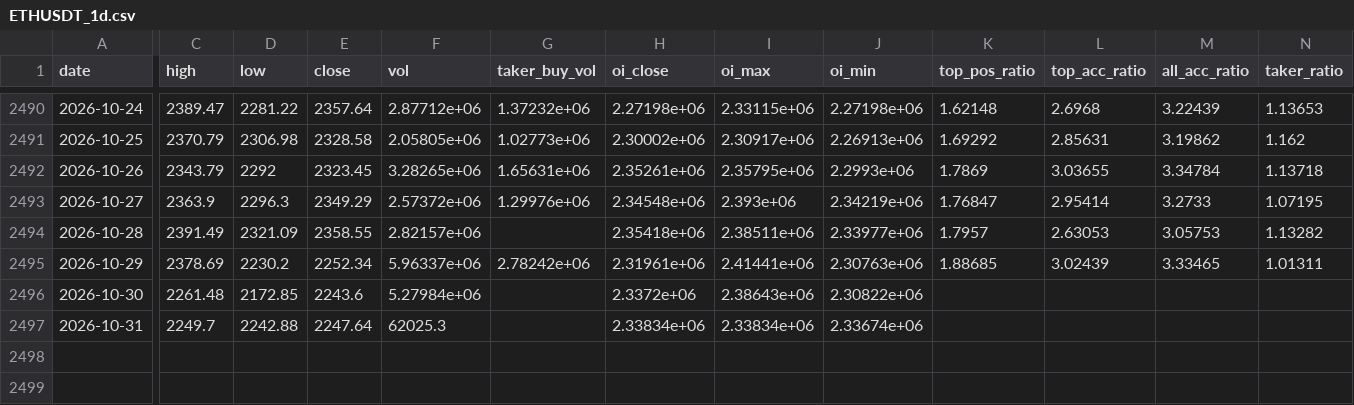
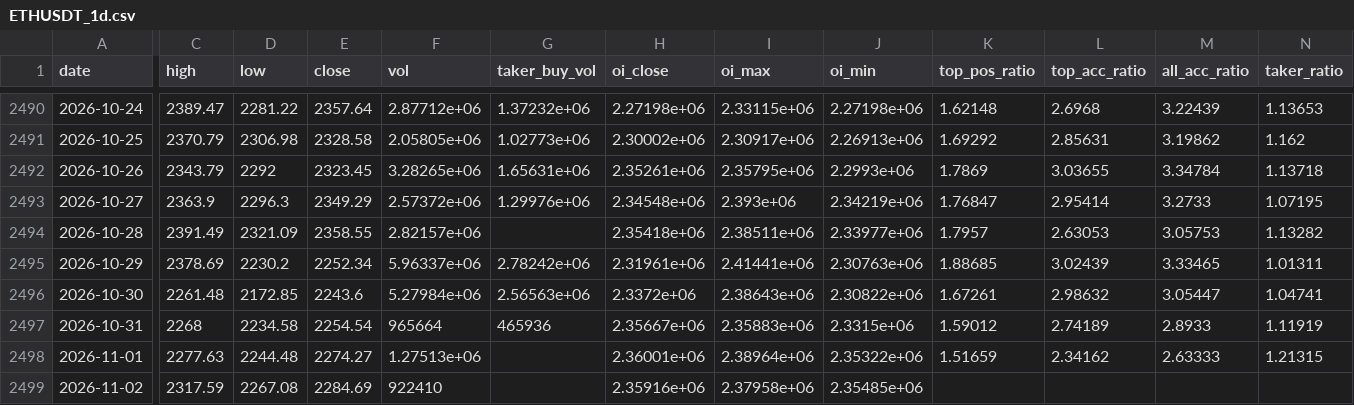
Before and after one commit to wahyunugi/liqmap-data, a CSV file: data/derived/ETHUSDT_1d.csv, drawn as a sheet; only a part is shown, gaps mark what is left out; rows hold the shown columns only; the diff names each change by its address in the sheet, - before the commit and + after, or states it on an @@ line.

Commit message:
derived: ringkasan harian 2026-11-02

```diff
--- a/data/derived/ETHUSDT_1d.csv
+++ b/data/derived/ETHUSDT_1d.csv
-G2496 (taker_buy_vol): (empty)
+G2496 (taker_buy_vol): 2.56563e+06
-K2496 (top_pos_ratio): (empty)
+K2496 (top_pos_ratio): 1.67261
-L2496 (top_acc_ratio): (empty)
+L2496 (top_acc_ratio): 2.98632
-M2496 (all_acc_ratio): (empty)
+M2496 (all_acc_ratio): 3.05447
-N2496 (taker_ratio): (empty)
+N2496 (taker_ratio): 1.04741
-C2497 (high): 2249.7
+C2497 (high): 2268
-D2497 (low): 2242.88
+D2497 (low): 2234.58
-E2497 (close): 2247.64
+E2497 (close): 2254.54
-F2497 (vol): 62025.3
+F2497 (vol): 965664
-G2497 (taker_buy_vol): (empty)
+G2497 (taker_buy_vol): 465936
-H2497 (oi_close): 2.33834e+06
+H2497 (oi_close): 2.35667e+06
-I2497 (oi_max): 2.33834e+06
+I2497 (oi_max): 2.35883e+06
-J2497 (oi_min): 2.33674e+06
+J2497 (oi_min): 2.3315e+06
-K2497 (top_pos_ratio): (empty)
+K2497 (top_pos_ratio): 1.59012
-L2497 (top_acc_ratio): (empty)
+L2497 (top_acc_ratio): 2.74189
-M2497 (all_acc_ratio): (empty)
+M2497 (all_acc_ratio): 2.8933
-N2497 (taker_ratio): (empty)
+N2497 (taker_ratio): 1.11919
+row 2498: 2026-11-01 | 2277.63 | 2244.48 | 2274.27 | 1.27513e+06 |  | 2.36001e+06 | 2.38964e+06 | 2.35322e+06 | 1.51659 | 2.34162 | 2.63333 | 1.21315
+row 2499: 2026-11-02 | 2317.59 | 2267.08 | 2284.69 | 922410 |  | 2.35916e+06 | 2.37958e+06 | 2.35485e+06
```
Also changed, not shown: data/derived/BTCUSDT_1d.csv.
